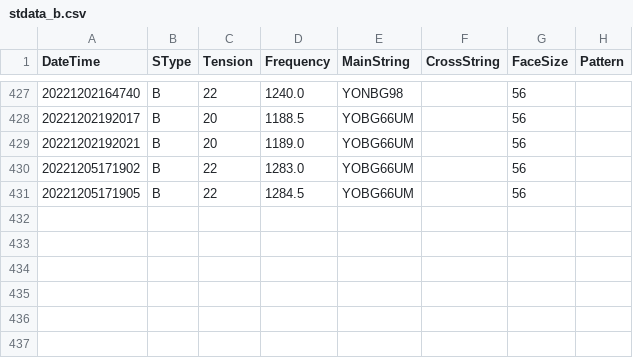
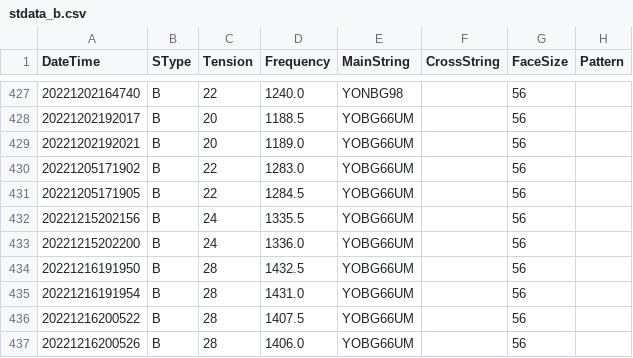
Before and after one commit to sugi-juku/get-tension, a CSV file: stdata_b.csv, drawn as a sheet; only a part is shown, gaps mark what is left out; the diff names each change by its address in the sheet, - before the commit and + after, or states it on an @@ line.

```diff
--- a/stdata_b.csv
+++ b/stdata_b.csv
+row 432: 20221215202156 | B | 24 | 1335.5 | YOBG66UM |  | 56
+row 433: 20221215202200 | B | 24 | 1336.0 | YOBG66UM |  | 56
+row 434: 20221216191950 | B | 28 | 1432.5 | YOBG66UM |  | 56
+row 435: 20221216191954 | B | 28 | 1431.0 | YOBG66UM |  | 56
+row 436: 20221216200522 | B | 28 | 1407.5 | YOBG66UM |  | 56
+row 437: 20221216200526 | B | 28 | 1406.0 | YOBG66UM |  | 56
```
Also changed, not shown: lrcoef01_t.csv, lrdata01_b.csv, 13 other files.
